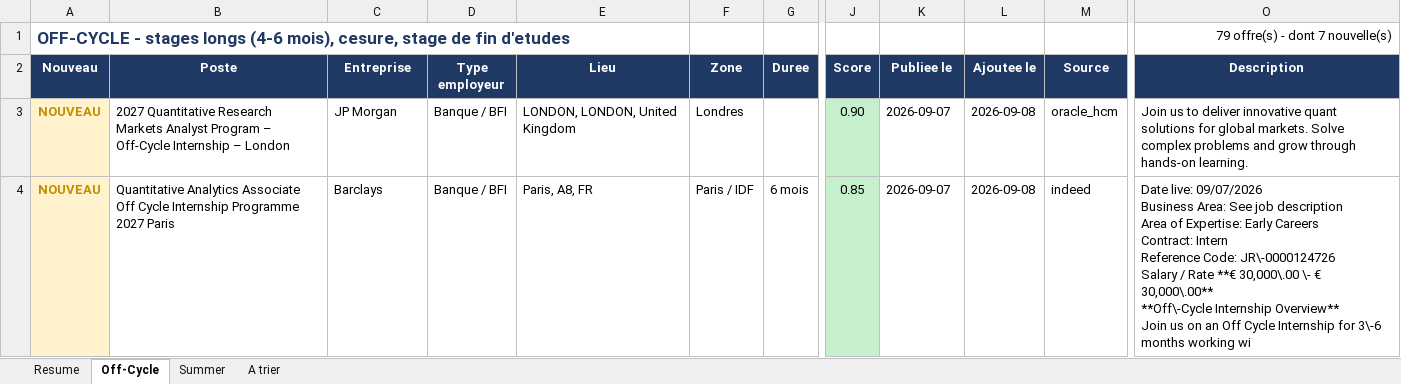
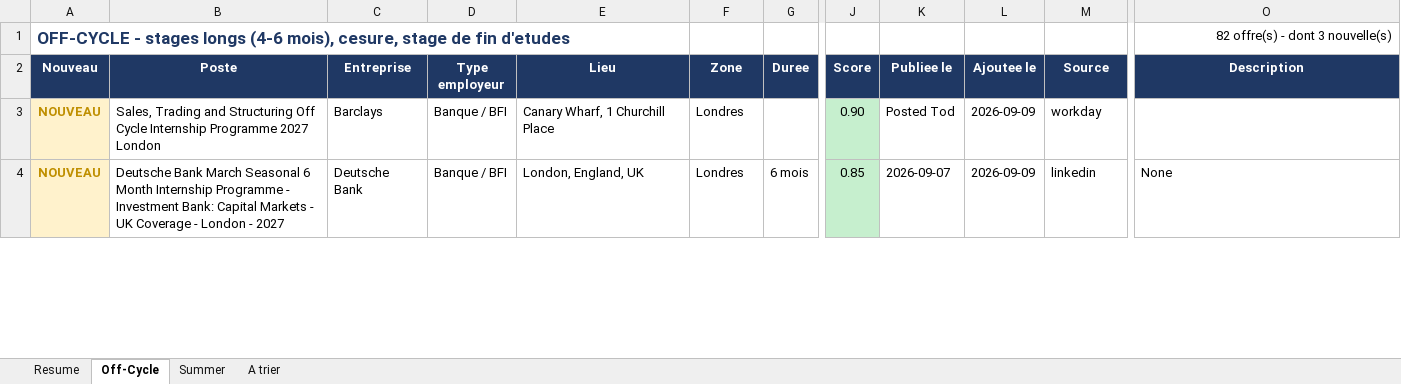
Before and after one commit to sasa2302/finance-internship-scraper, an Excel workbook: data/stages_finance_marche.xlsx, sheet Off-Cycle, drawn as a sheet; only a part is shown, gaps mark what is left out; values as stored, in another font and other column widths than the file's, no borders; ↵ is a line break in a cell; the diff covers the shown part only; the diff names each change by its address in the sheet, - before the commit and + after, or states it on an @@ line.

```diff
--- a/data/stages_finance_marche.xlsx (sheet Off-Cycle)
+++ b/data/stages_finance_marche.xlsx (sheet Off-Cycle)
-O1 (Description): 79 offre(s) - dont 7 nouvelle(s)
+O1 (Description): 82 offre(s) - dont 3 nouvelle(s)
-B3 (Poste): 2027 Quantitative Research Markets Analyst Program – Off-Cycle Internship – London
+B3 (Poste): Sales, Trading and Structuring Off Cycle Internship Programme 2027 London
-C3 (Entreprise): JP Morgan
+C3 (Entreprise): Barclays
-E3 (Lieu): LONDON, LONDON, United Kingdom
+E3 (Lieu): Canary Wharf, 1 Churchill Place
-K3 (Publiee le): 2026-09-07
+K3 (Publiee le): Posted Tod
-L3:L4 (Ajoutee le): 2026-09-08
+L3:L4 (Ajoutee le): 2026-09-09
-M3 (Source): oracle_hcm
+M3 (Source): workday
-O3 (Description): Join us to deliver innovative quant solutions for global markets. Solve complex problems and grow through hands-on learning.
+O3 (Description): (empty)
-B4 (Poste): Quantitative Analytics Associate Off Cycle Internship Programme 2027 Paris
+B4 (Poste): Deutsche Bank March Seasonal 6 Month Internship Programme - Investment Bank: Capital Markets - UK Coverage - London - 2027
-C4 (Entreprise): Barclays
+C4 (Entreprise): Deutsche Bank
-E4 (Lieu): Paris, A8, FR
+E4 (Lieu): London, England, UK
-F4 (Zone): Paris / IDF
+F4 (Zone): Londres
-M4 (Source): indeed
+M4 (Source): linkedin
-O4 (Description): Date live: 09/07/2026 ↵ Business Area: See job description ↵ Area of Expertise: Early Careers ↵ Contract: Intern ↵ Reference Code: JR\-0000124726 ↵ Salary / Rate **€ 30,000\.00 \- € 30,000\.00** ↵ **Off\-Cycle Internship Overview** ↵ Join us on an Off Cycle Internship for 3\-6 months working wi
+O4 (Description): None
```
Also changed, not shown: 7 added rows, 4 removed rows and 7 edited cells elsewhere in this sheet, sheet A trier, sheet Summer, sheet Resume, 2 other files.
